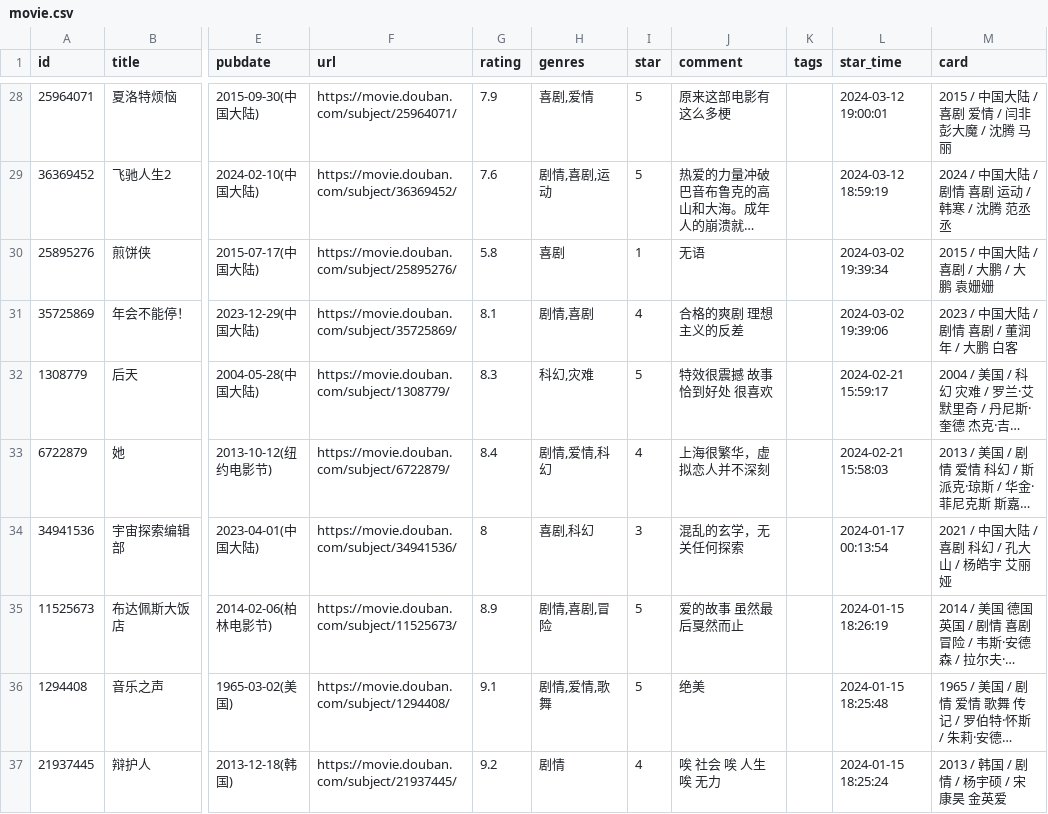
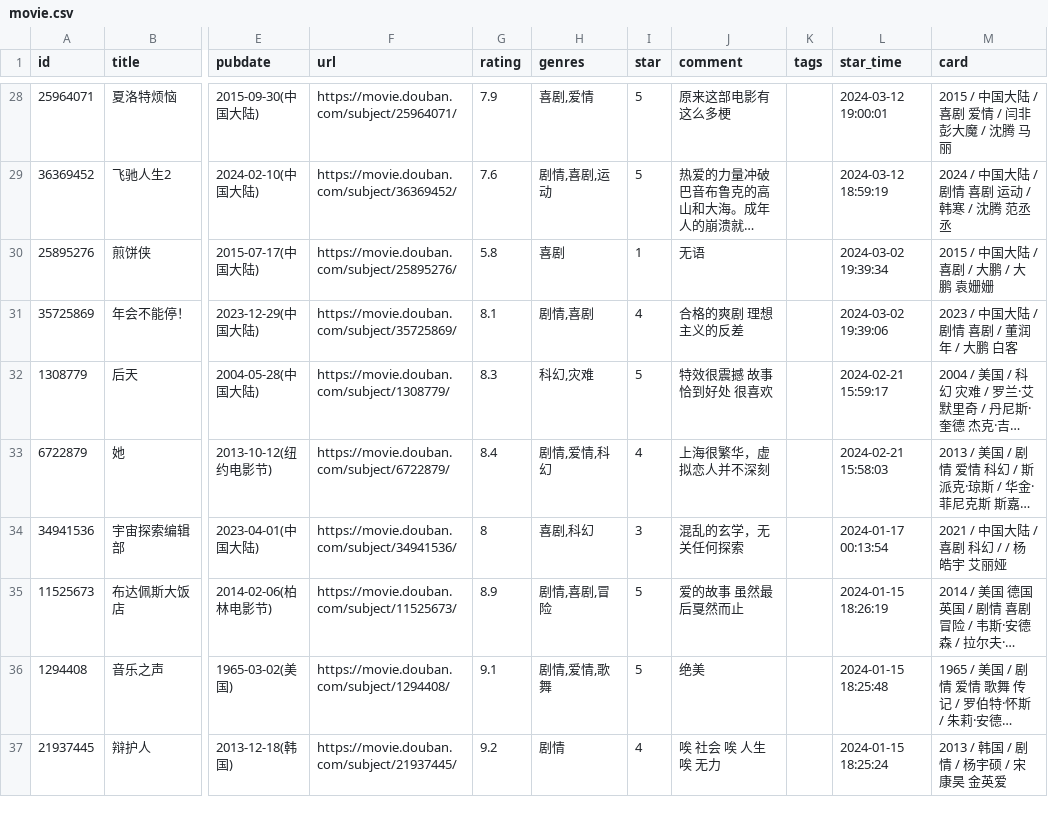
Before and after one commit to BachWV/gh-action-movie, a CSV file: movie.csv, drawn as a sheet; only a part is shown, gaps mark what is left out; long unchanged cells end in …; the diff names each change by its address in the sheet, - before the commit and + after, or states it on an @@ line.

```diff
--- a/movie.csv
+++ b/movie.csv
-M34 (card): 2021 / 中国大陆 / 喜剧 科幻 / 孔大山 / 杨皓宇 艾丽娅
+M34 (card): 2021 / 中国大陆 / 喜剧 科幻 / / 杨皓宇 艾丽娅
```
